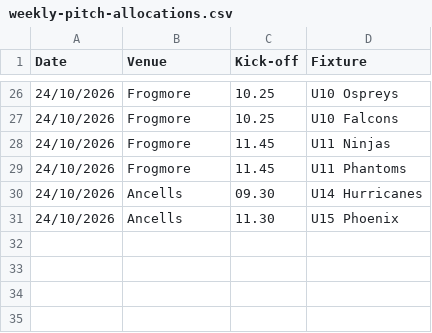
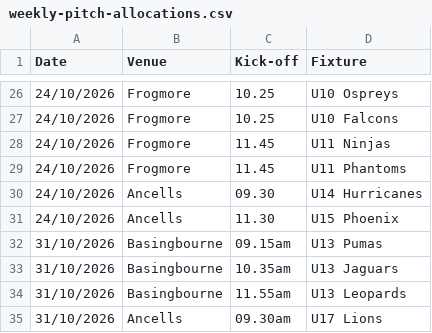
Before and after one commit to hartyouth/hartyouth.github.io, a CSV file: weekly-pitch-allocations.csv, drawn as a sheet; only a part is shown, gaps mark what is left out; the diff names each change by its address in the sheet, - before the commit and + after, or states it on an @@ line.

Commit message:
Update weekly-pitch-allocations.csv

```diff
--- a/weekly-pitch-allocations.csv
+++ b/weekly-pitch-allocations.csv
+row 32: 31/10/2026 | Basingbourne | 09.15am | U13 Pumas
+row 33: 31/10/2026 | Basingbourne | 10.35am | U13 Jaguars
+row 34: 31/10/2026 | Basingbourne | 11.55am | U13 Leopards
+row 35: 31/10/2026 | Ancells | 09.30am | U17 Lions
```
